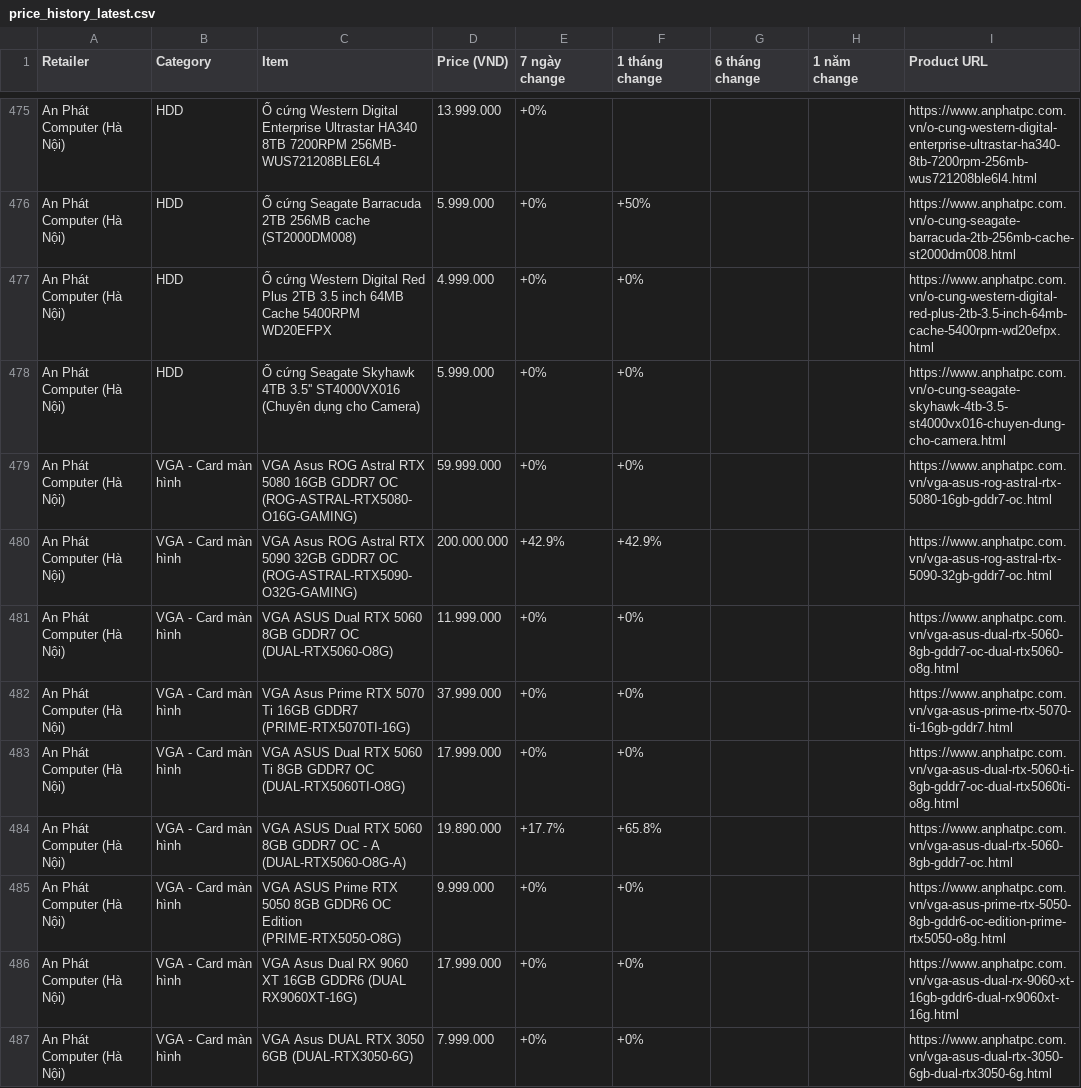
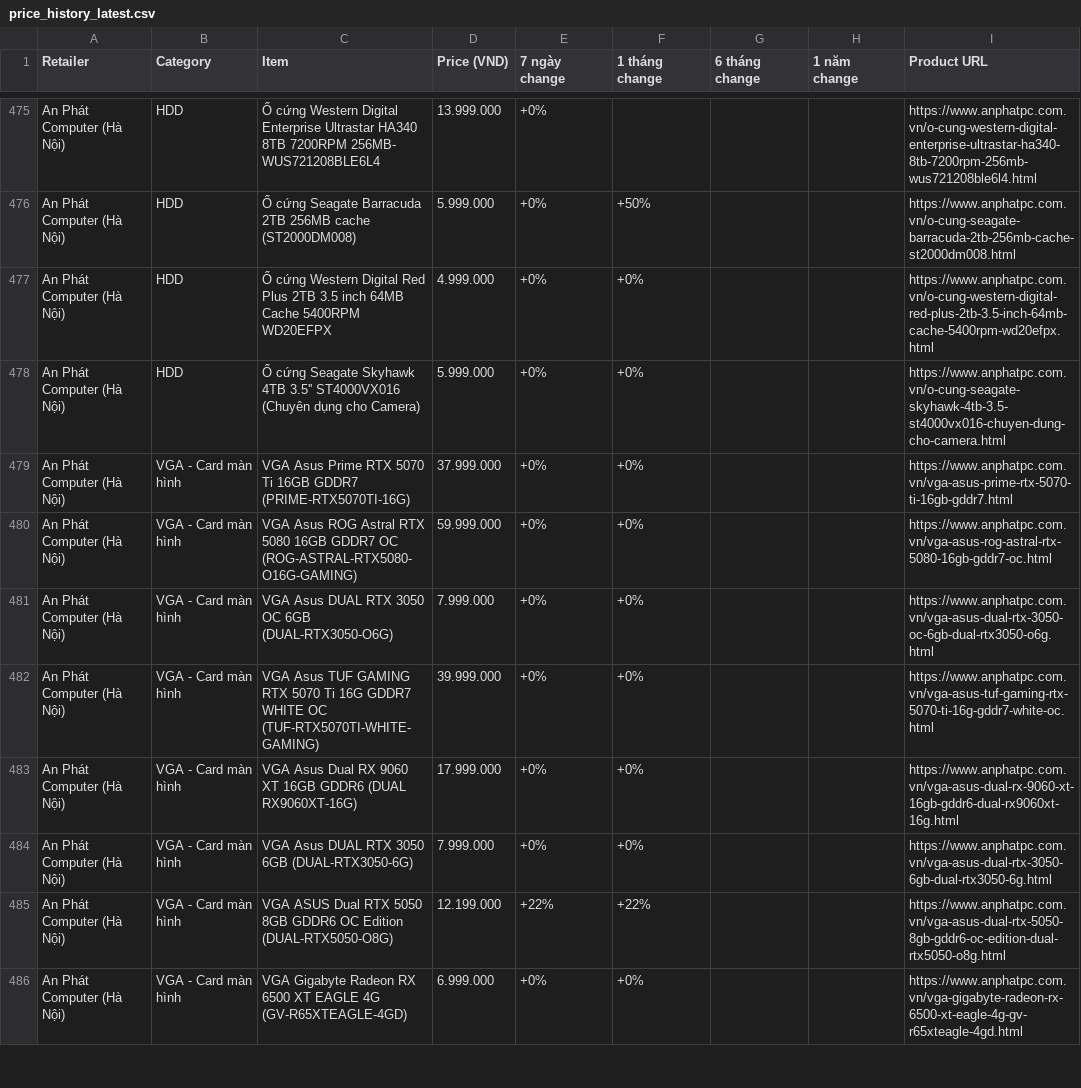
Before and after one commit to tuongphantrue/tech-price-mailer, a CSV file: docs/price_history_latest.csv, drawn as a sheet; only a part is shown, gaps mark what is left out; the shorter side is filled out with more unchanged rows; the diff covers the shown part only.

```diff
--- a/docs/price_history_latest.csv
+++ b/docs/price_history_latest.csv
@@ -478,9 +478,6 @@ An Phát Computer (Hà Nội),HDD,Ổ cứng Western Digital Red Plus 2TB 3.5 in
 An Phát Computer (Hà Nội),HDD,Ổ cứng Seagate Skyhawk 4TB 3.5'' ST4000VX016 (Chuyên dụng cho Camera),5.999.000,+0%,+0%,,,https://www.anphatpc.com.vn/o-cung-seagate-skyhawk-4tb-3.5-st4000vx016-chuyen-dung-cho-camera.html
+An Phát Computer (Hà Nội),VGA - Card màn hình,VGA Asus Prime RTX 5070 Ti 16GB GDDR7 (PRIME-RTX5070TI-16G),37.999.000,+0%,+0%,,,https://www.anphatpc.com.vn/vga-asus-prime-rtx-5070-ti-16gb-gddr7.html
 An Phát Computer (Hà Nội),VGA - Card màn hình,VGA Asus ROG Astral RTX 5080 16GB GDDR7 OC (ROG-ASTRAL-RTX5080-O16G-GAMING),59.999.000,+0%,+0%,,,https://www.anphatpc.com.vn/vga-asus-rog-astral-rtx-5080-16gb-gddr7-oc.html
-An Phát Computer (Hà Nội),VGA - Card màn hình,VGA Asus ROG Astral RTX 5090 32GB GDDR7 OC (ROG-ASTRAL-RTX5090-O32G-GAMING),200.000.000,+42.9%,+42.9%,,,https://www.anphatpc.com.vn/vga-asus-rog-astral-rtx-5090-32gb-gddr7-oc.html
-An Phát Computer (Hà Nội),VGA - Card màn hình,VGA ASUS Dual RTX 5060 8GB GDDR7 OC (DUAL-RTX5060-O8G),11.999.000,+0%,+0%,,,https://www.anphatpc.com.vn/vga-asus-dual-rtx-5060-8gb-gddr7-oc-dual-rtx5060-o8g.html
-An Phát Computer (Hà Nội),VGA - Card màn hình,VGA Asus Prime RTX 5070 Ti 16GB GDDR7 (PRIME-RTX5070TI-16G),37.999.000,+0%,+0%,,,https://www.anphatpc.com.vn/vga-asus-prime-rtx-5070-ti-16gb-gddr7.html
-An Phát Computer (Hà Nội),VGA - Card màn hình,VGA ASUS Dual RTX 5060 Ti 8GB GDDR7 OC (DUAL-RTX5060TI-O8G),17.999.000,+0%,+0%,,,https://www.anphatpc.com.vn/vga-asus-dual-rtx-5060-ti-8gb-gddr7-oc-dual-rtx5060ti-o8g.html
-An Phát Computer (Hà Nội),VGA - Card màn hình,VGA ASUS Dual RTX 5060 8GB GDDR7 OC - A (DUAL-RTX5060-O8G-A),19.890.000,+17.7%,+65.8%,,,https://www.anphatpc.com.vn/vga-asus-dual-rtx-5060-8gb-gddr7-oc.html
-An Phát Computer (Hà Nội),VGA - Card màn hình,VGA ASUS Prime RTX 5050 8GB GDDR6 OC Edition (PRIME-RTX5050-O8G),9.999.000,+0%,+0%,,,https://www.anphatpc.com.vn/vga-asus-prime-rtx-5050-8gb-gddr6-oc-edition-prime-rtx5050-o8g.html
+An Phát Computer (Hà Nội),VGA - Card màn hình,VGA Asus DUAL RTX 3050 OC 6GB (DUAL-RTX3050-O6G),7.999.000,+0%,+0%,,,https://www.anphatpc.com.vn/vga-asus-dual-rtx-3050-oc-6gb-dual-rtx3050-o6g.html
+An Phát Computer (Hà Nội),VGA - Card màn hình,VGA Asus TUF GAMING RTX 5070 Ti 16G GDDR7 WHITE OC (TUF-RTX5070TI-WHITE-GAMING),39.999.000,+0%,+0%,,,https://www.anphatpc.com.vn/vga-asus-tuf-gaming-rtx-5070-ti-16g-gddr7-white-oc.html
 An Phát Computer (Hà Nội),VGA - Card màn hình,VGA Asus Dual RX 9060 XT 16GB GDDR6 (DUAL RX9060XT-16G),17.999.000,+0%,+0%,,,https://www.anphatpc.com.vn/vga-asus-dual-rx-9060-xt-16gb-gddr6-dual-rx9060xt-16g.html
```
Also changed, not shown: 5 added rows, 4 removed rows, 3 moved rows and 14 edited cells elsewhere in this file.
